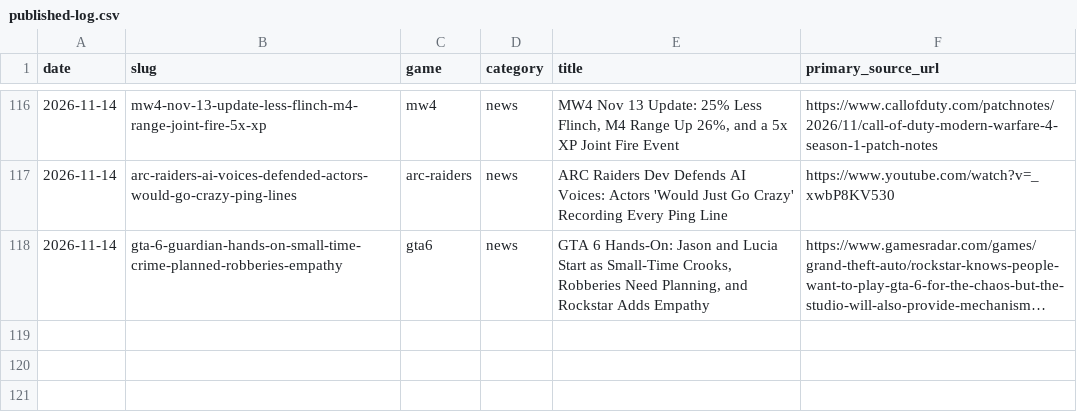
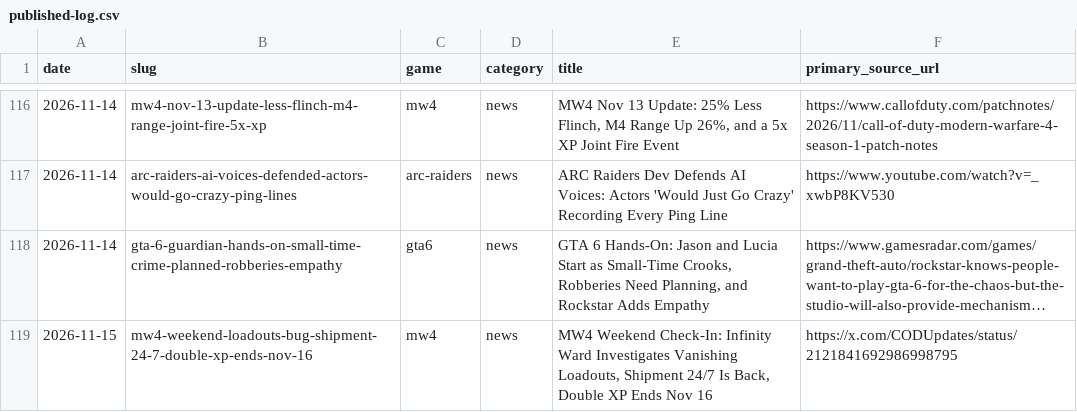
Before and after one commit to SDK432/earlyloot, a CSV file: content/published-log.csv, drawn as a sheet; only a part is shown, gaps mark what is left out; long unchanged cells end in …; the diff names each change by its address in the sheet, - before the commit and + after, or states it on an @@ line.

Commit message:
News: MW4 loadouts bug investigation, Shipment 24/7, Double XP ends Nov 16

```diff
--- a/content/published-log.csv
+++ b/content/published-log.csv
+row 119: 2026-11-15 | mw4-weekend-loadouts-bug-shipment-24-7-double-xp-ends-nov-16 | mw4 | news | MW4 Weekend Check-In: Infinity Ward Investigates Vanishing Loadouts, Shipment 24/7 Is Back, Double XP Ends Nov 16 | https://x.com/CODUpdates/status/2121841692986998795
```
Also changed, not shown: 3 other files.
